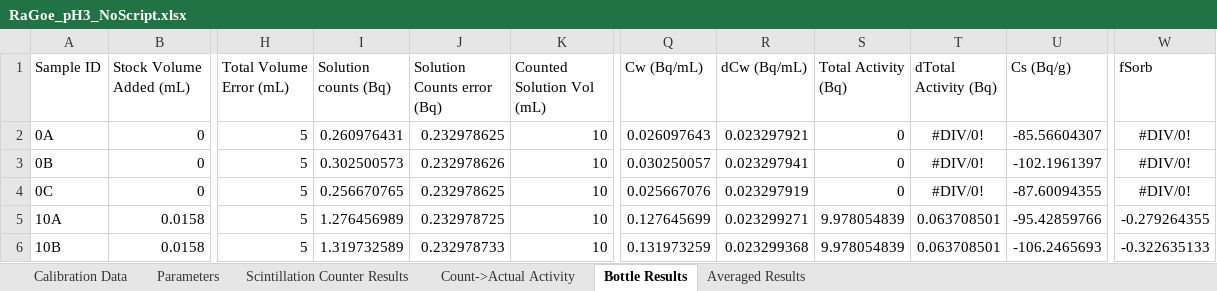
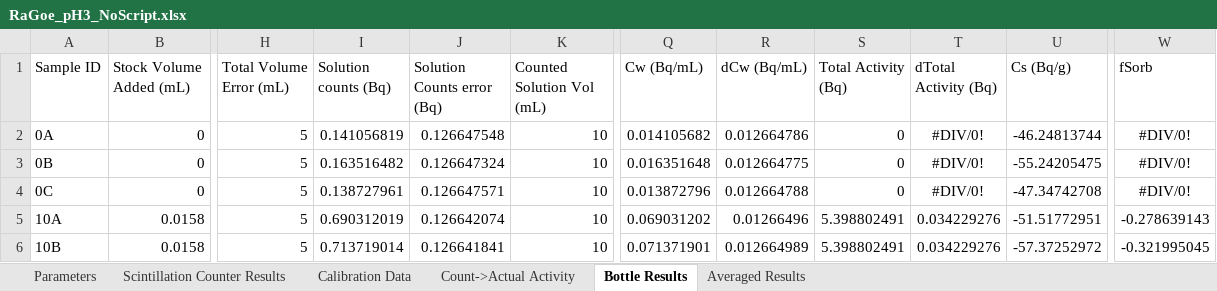
Before and after one commit to machen/RadiumSorption, an Excel workbook: Sorption Experiments/RaGoe_pH3/RaGoe_pH3_NoScript.xlsx, sheet Bottle Results, drawn as a sheet; only a part is shown, gaps mark what is left out; values as stored, in another font and other column widths than the file's, no borders; the diff covers the shown part only; the diff names each change by its address in the sheet, - before the commit and + after, or states it on an @@ line.

```diff
--- a/Sorption Experiments/RaGoe_pH3/RaGoe_pH3_NoScript.xlsx (sheet Bottle Results)
+++ b/Sorption Experiments/RaGoe_pH3/RaGoe_pH3_NoScript.xlsx (sheet Bottle Results)
@@ sheet tab order changed: Parameters | Scintillation Counter Results | Calibration Data | Count->Actual Activity | Bottle Results | Averaged Results @@
-I2 (Solution counts (Bq)): 0.260976431
+I2 (Solution counts (Bq)): 0.141056819
-J2 (Solution Counts error (Bq)): 0.232978625
+J2 (Solution Counts error (Bq)): 0.126647548
-Q2 (Cw (Bq/mL)): 0.026097643
+Q2 (Cw (Bq/mL)): 0.014105682
-R2 (dCw (Bq/mL)): 0.023297921
+R2 (dCw (Bq/mL)): 0.012664786
-U2 (Cs (Bq/g)): -85.56604307
+U2 (Cs (Bq/g)): -46.24813744
-I3 (Solution counts (Bq)): 0.302500573
+I3 (Solution counts (Bq)): 0.163516482
-J3 (Solution Counts error (Bq)): 0.232978626
+J3 (Solution Counts error (Bq)): 0.126647324
-Q3 (Cw (Bq/mL)): 0.030250057
+Q3 (Cw (Bq/mL)): 0.016351648
-R3 (dCw (Bq/mL)): 0.023297941
+R3 (dCw (Bq/mL)): 0.012664775
-U3 (Cs (Bq/g)): -102.1961397
+U3 (Cs (Bq/g)): -55.24205475
-I4 (Solution counts (Bq)): 0.256670765
+I4 (Solution counts (Bq)): 0.138727961
-J4 (Solution Counts error (Bq)): 0.232978625
+J4 (Solution Counts error (Bq)): 0.126647571
-Q4 (Cw (Bq/mL)): 0.025667076
+Q4 (Cw (Bq/mL)): 0.013872796
-R4 (dCw (Bq/mL)): 0.023297919
+R4 (dCw (Bq/mL)): 0.012664788
-U4 (Cs (Bq/g)): -87.60094355
+U4 (Cs (Bq/g)): -47.34742708
-I5 (Solution counts (Bq)): 1.276456989
+I5 (Solution counts (Bq)): 0.690312019
-J5 (Solution Counts error (Bq)): 0.232978725
+J5 (Solution Counts error (Bq)): 0.126642074
-Q5 (Cw (Bq/mL)): 0.127645699
+Q5 (Cw (Bq/mL)): 0.069031202
-R5 (dCw (Bq/mL)): 0.023299271
+R5 (dCw (Bq/mL)): 0.01266496
-S5:S6 (Total Activity (Bq)): 9.978054839
+S5:S6 (Total Activity (Bq)): 5.398802491
-T5:T6 (dTotal Activity (Bq)): 0.063708501
+T5:T6 (dTotal Activity (Bq)): 0.034229276
-U5 (Cs (Bq/g)): -95.42859766
+U5 (Cs (Bq/g)): -51.51772951
-W5 (fSorb): -0.279264355
+W5 (fSorb): -0.278639143
-I6 (Solution counts (Bq)): 1.319732589
+I6 (Solution counts (Bq)): 0.713719014
-J6 (Solution Counts error (Bq)): 0.232978733
+J6 (Solution Counts error (Bq)): 0.126641841
-Q6 (Cw (Bq/mL)): 0.131973259
+Q6 (Cw (Bq/mL)): 0.071371901
-R6 (dCw (Bq/mL)): 0.023299368
+R6 (dCw (Bq/mL)): 0.012664989
-U6 (Cs (Bq/g)): -106.2465693
+U6 (Cs (Bq/g)): -57.37252972
-W6 (fSorb): -0.322635133
+W6 (fSorb): -0.321995045
```
Also changed, not shown: 104 edited cells elsewhere in this sheet, sheet Calibration Data, sheet Averaged Results, sheet Count->Actual Activity, sheet Parameters, charts or pictures.
